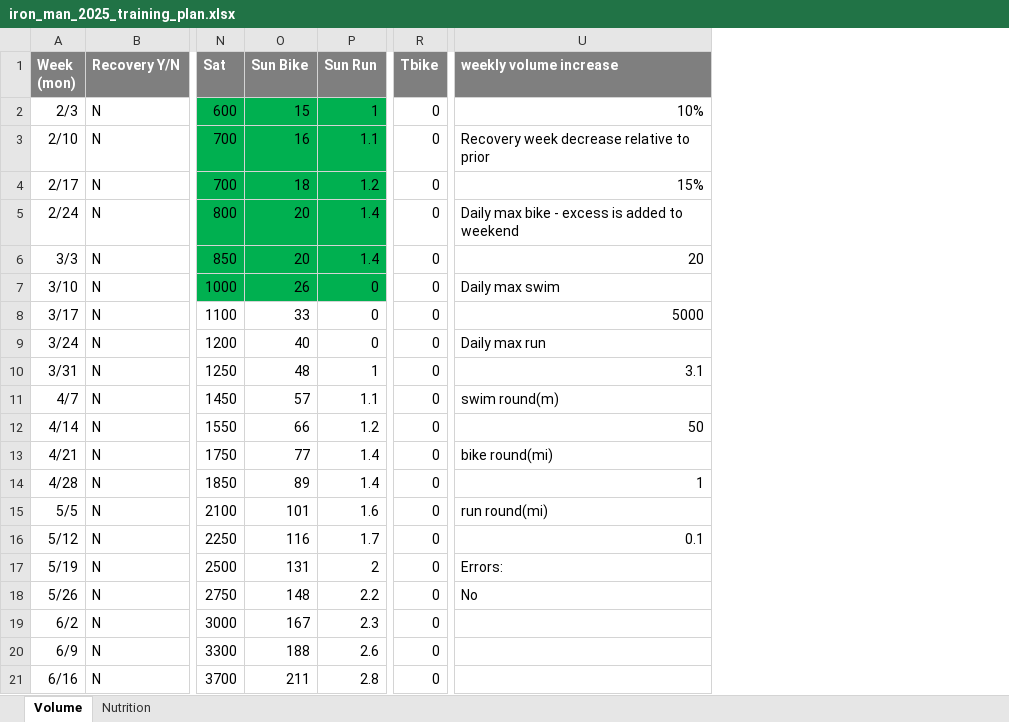
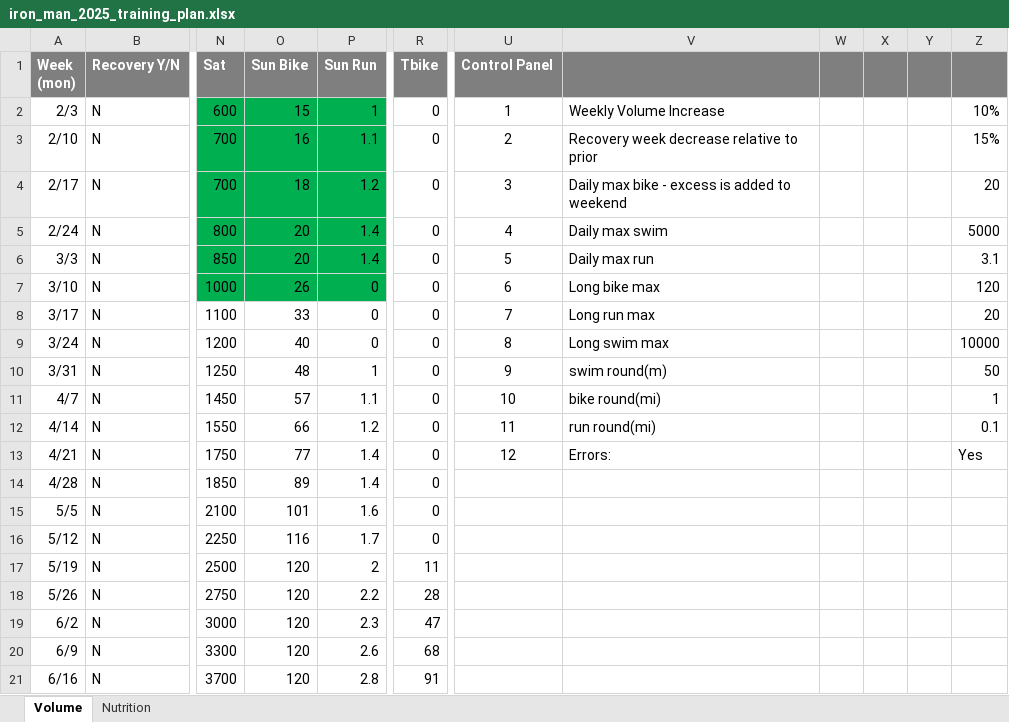
Before and after one commit to nmizzell/iron_man, an Excel workbook: iron_man_2025_training_plan.xlsx, sheet Volume, drawn as a sheet; only a part is shown, gaps mark what is left out; values as stored, in another font and other column widths than the file's, no borders; addresses are those after the commit; the diff covers the shown part only; the diff names each change by its address in the sheet, - before the commit and + after, or states it on an @@ line.

Commit message:
added control panel, added max lengths for long days

```diff
--- a/iron_man_2025_training_plan.xlsx (sheet Volume)
+++ b/iron_man_2025_training_plan.xlsx (sheet Volume)
+column U (Control Panel), rows 2-13: 1 | 2 | 3 | 4 | 5 | 6 | 7 | 8 | 9 | 10 | 11 | 12
+column W, empty
+column X, empty
+column Y, empty
+column Z, rows 2-13: 10% | 15% | 20 | 5000 | 3.1 | 120 | 20 | 10000 | 50 | 1 | 0.1 | Yes
-V1: weekly volume increase
+V1: (empty)
-V2: 10%
+V2: Weekly Volume Increase
-V4: 15%
+V4: Daily max bike - excess is added to weekend
-V5: Daily max bike - excess is added to weekend
+V5: Daily max swim
-V6: 20
+V6: Daily max run
-V7: Daily max swim
+V7: Long bike max
-V8: 5000
+V8: Long run max
-V9: Daily max run
+V9: Long swim max
-V10: 3.1
+V10: swim round(m)
-V11: swim round(m)
+V11: bike round(mi)
-V12: 50
+V12: run round(mi)
-V13: bike round(mi)
+V13: Errors:
-V14: 1
+V14: (empty)
-V15: run round(mi)
+V15: (empty)
-V16: 0.1
+V16: (empty)
-O17 (Sun Bike): 131
+O17 (Sun Bike): 120
-R17 (Tbike): 0
+R17 (Tbike): 11
-V17: Errors:
+V17: (empty)
-O18 (Sun Bike): 148
+O18 (Sun Bike): 120
-R18 (Tbike): 0
+R18 (Tbike): 28
-V18: No
+V18: (empty)
-O19 (Sun Bike): 167
+O19 (Sun Bike): 120
-R19 (Tbike): 0
+R19 (Tbike): 47
-O20 (Sun Bike): 188
+O20 (Sun Bike): 120
-R20 (Tbike): 0
+R20 (Tbike): 68
-O21 (Sun Bike): 211
+O21 (Sun Bike): 120
-R21 (Tbike): 0
+R21 (Tbike): 91
```
Also changed, not shown: 32 edited cells elsewhere in this sheet, formulas that keep their value.
